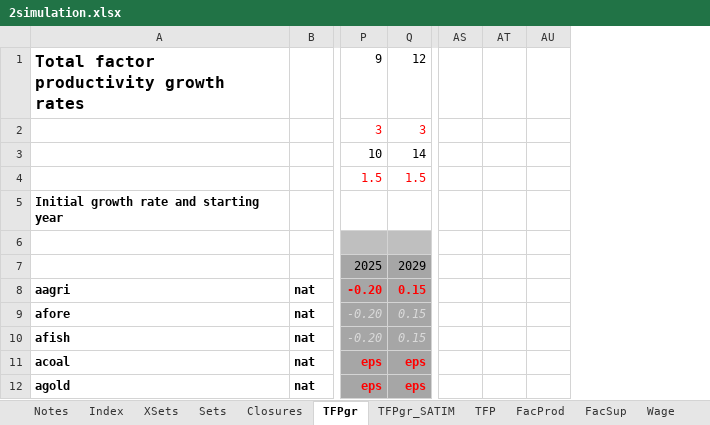
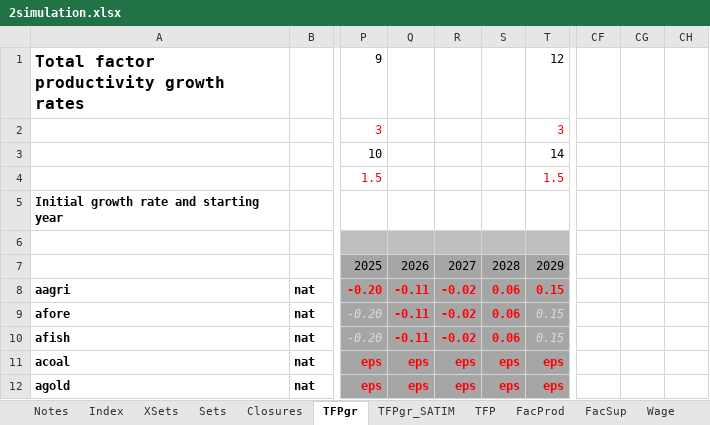
Before and after one commit to brunomerven/SATIMGE, an Excel workbook: CGE/2simulation.xlsx, sheet TFPgr, drawn as a sheet; only a part is shown, gaps mark what is left out; values as stored, in another font and other column widths than the file's, no borders; conditional formats not drawn; removed rows and columns are numbered as before the commit, all else as after; the diff names each change by its address in the sheet, - before the commit and + after, or states it on an @@ line.

```diff
--- a/CGE/2simulation.xlsx (sheet TFPgr)
+++ b/CGE/2simulation.xlsx (sheet TFPgr)
+column Q, rows 7-12: 2026 | -0.11 | -0.11 | -0.11 | eps | eps
+column R, rows 7-12: 2027 | -0.02 | -0.02 | -0.02 | eps | eps
+column S, rows 7-12: 2028 | 0.06 | 0.06 | 0.06 | eps | eps
-column AS, empty
-column AT, empty
-column AU, empty
+column CF, empty
+column CG, empty
+column CH, empty
```
Also changed, not shown: formulas that keep their value, CGE/1model.xlsx, SATIM/DataSpreadsheets/TCH_GRNEXP.xlsx, 25 other files.
